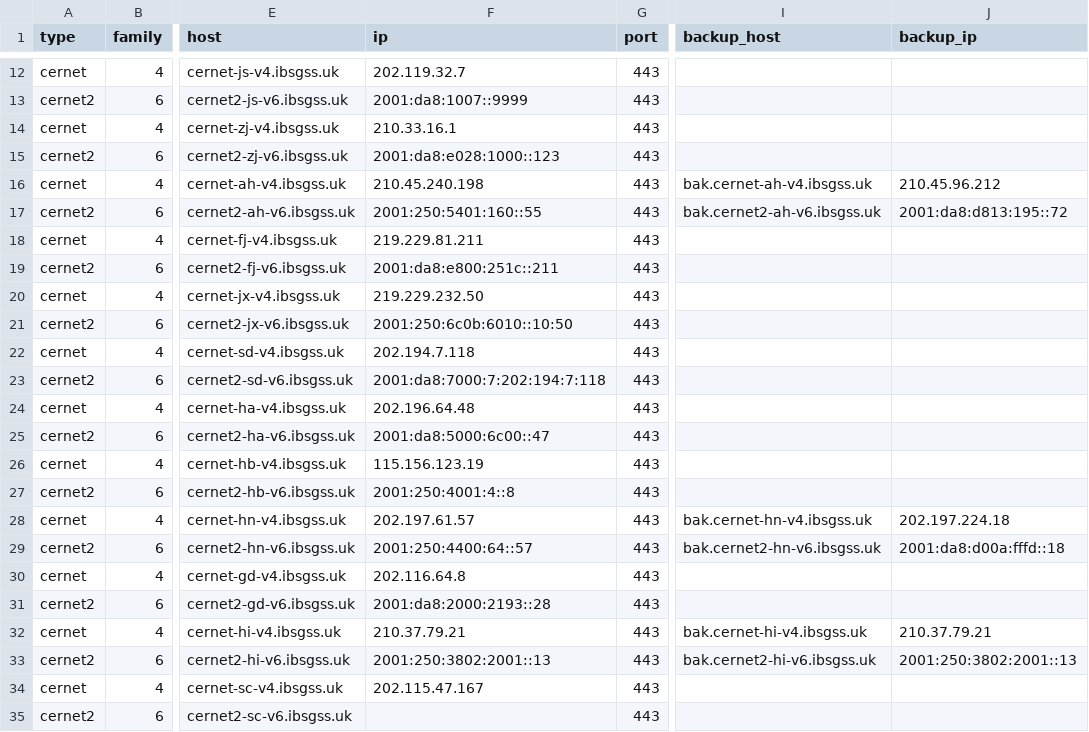
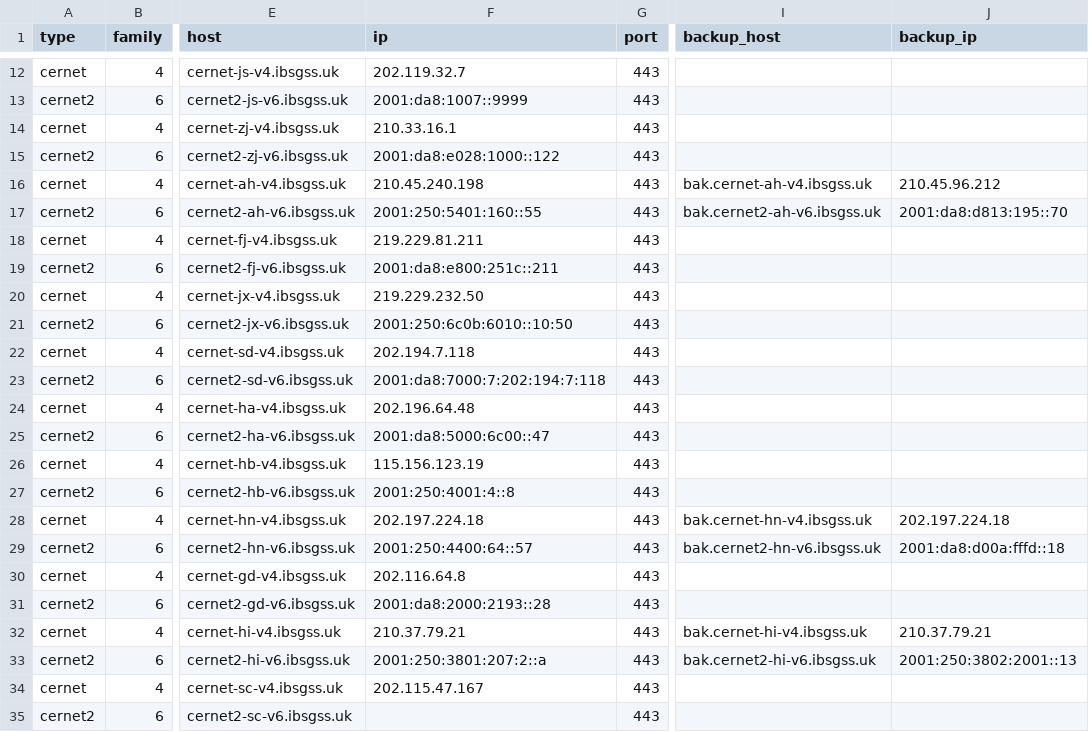
Before and after one commit to Tozward/TcpQuality, a TSV file: nodes/cernet.tsv, drawn as a sheet; only a part is shown, gaps mark what is left out; the diff names each change by its address in the sheet, - before the commit and + after, or states it on an @@ line.

```diff
--- a/nodes/cernet.tsv
+++ b/nodes/cernet.tsv
-F15 (ip): 2001:da8:e028:1000::123
+F15 (ip): 2001:da8:e028:1000::122
-J17 (backup_ip): 2001:da8:d813:195::72
+J17 (backup_ip): 2001:da8:d813:195::70
-F28 (ip): 202.197.61.57
+F28 (ip): 202.197.224.18
-F33 (ip): 2001:250:3802:2001::13
+F33 (ip): 2001:250:3801:207:2::a
```
Also changed, not shown: nodes/all.tsv, nodes/cdn.tsv, 4 other files.
